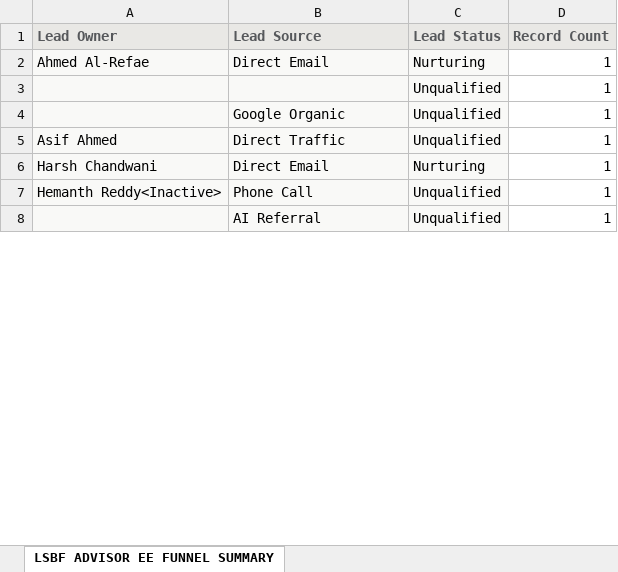
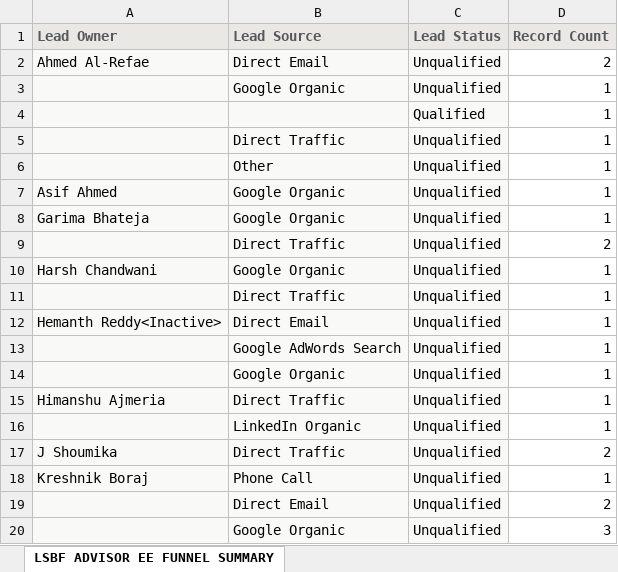
Before and after one commit to dexprab/lsbfengine, an Excel workbook: data/Q3-FY26/executive_advisor.xlsx, sheet LSBF ADVISOR EE FUNNEL SUMMARY, drawn as a sheet; only a part is shown; the shorter side is filled out with more unchanged rows; values as stored, in another font and other column widths than the file's, no borders; removed rows and columns are numbered as before the commit, all else as after; the diff covers the shown part only; the diff names each change by its address in the sheet, - before the commit and + after, or states it on an @@ line.

```diff
--- a/data/Q3-FY26/executive_advisor.xlsx (sheet LSBF ADVISOR EE FUNNEL SUMMARY)
+++ b/data/Q3-FY26/executive_advisor.xlsx (sheet LSBF ADVISOR EE FUNNEL SUMMARY)
-C2 (Lead Status): Nurturing
+C2 (Lead Status): Unqualified
-D2 (Record Count): 1
+D2 (Record Count): 2
-row 3:  |  | Unqualified | 1
@@ row 33 moved to row 4: Qualified @@
+row 5:  | Direct Traffic | Unqualified | 1
+row 6:  | Other | Unqualified | 1
-B7 (Lead Source): Direct Traffic
+B7 (Lead Source): Google Organic
+row 8: Garima Bhateja | Google Organic | Unqualified | 1
+row 9:  | Direct Traffic | Unqualified | 2
-B10 (Lead Source): Direct Email
+B10 (Lead Source): Google Organic
-C10 (Lead Status): Nurturing
+C10 (Lead Status): Unqualified
+row 11:  | Direct Traffic | Unqualified | 1
-B12 (Lead Source): Phone Call
+B12 (Lead Source): Direct Email
@@ row 47 moved to row 13: Google AdWords Search @@
+row 14:  | Google Organic | Unqualified | 1
+row 15: Himanshu Ajmeria | Direct Traffic | Unqualified | 1
+row 16:  | LinkedIn Organic | Unqualified | 1
+row 17: J Shoumika | Direct Traffic | Unqualified | 2
+row 18: Kreshnik Boraj | Phone Call | Unqualified | 1
@@ row 15 moved to row 19: Direct Email @@
+row 20:  | Google Organic | Unqualified | 3
```
Also changed, not shown: 34 added rows, 56 removed rows, 6 moved rows and 7 edited cells elsewhere in this sheet, data/Q3-FY26/interactive_advisor.xlsx, data/Q3-FY26/pq_advisor.xlsx, 1 other file.
